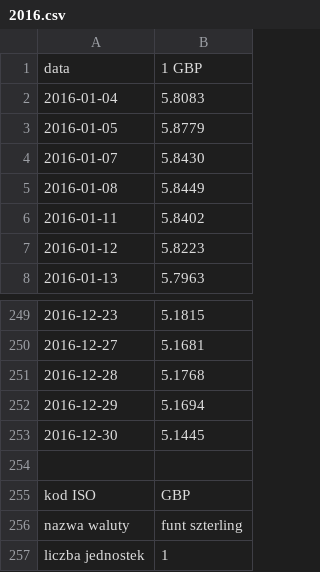
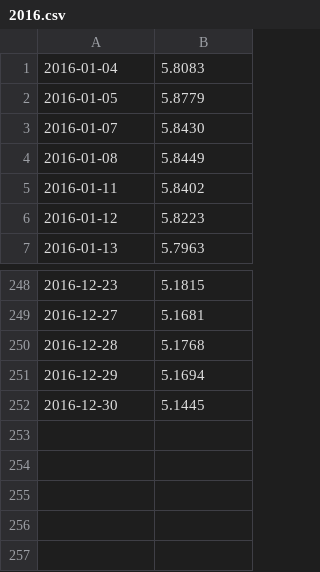
Before and after one commit to aleksandersumowski/tax-calculations, a CSV file: data/exchange-rates/2016.csv, drawn as a sheet; only a part is shown, gaps mark what is left out.

Commit message:
combine exchange rates into a single file

```diff
--- a/data/exchange-rates/2016.csv
+++ b/data/exchange-rates/2016.csv
@@ -1,2 +1 @@
-data,1 GBP
 2016-01-04,5.8083
@@ -253,5 +252 @@ data,1 GBP
 2016-12-30,5.1445
-,
-kod ISO,GBP
-nazwa waluty,funt szterling
-liczba jednostek,1
```
Also changed, not shown: data/exchange-rates/2017.csv, data/exchange-rates/2018.csv, 2 other files.
